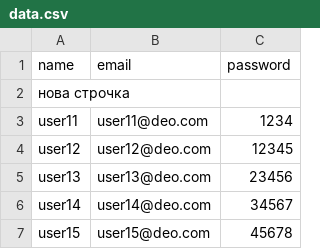
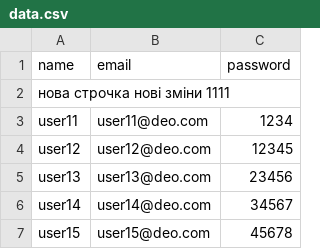
Before and after one commit to galexpert/test1, a CSV file: data.csv, drawn as a sheet; only a part is shown.

```diff
--- a/data.csv
+++ b/data.csv
@@ -1,3 +1,3 @@
 name;email;password
-нова строчка
+нова строчка нові зміни 1111
 user11;user11@deo.com;1234
```
Also changed, not shown: 1 other file.
